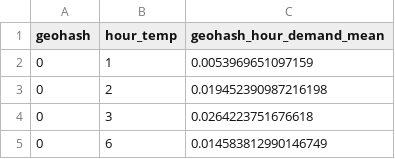
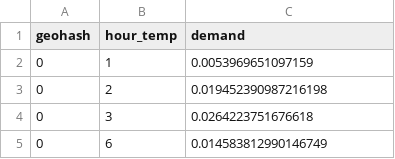
Before and after one commit to Ankita562/traffic-triage-dashboard, a CSV file: gridlock-ml/backend/geohash_hour_mean.csv, drawn as a sheet; only a part is shown.

Commit message:
Complete integration: Connect ASTRAM ML Core backend to React Traffic Triage Dashboard

```diff
--- a/gridlock-ml/backend/geohash_hour_mean.csv
+++ b/gridlock-ml/backend/geohash_hour_mean.csv
@@ -1,2 +1,2 @@
-geohash,hour_temp,geohash_hour_demand_mean
+geohash,hour_temp,demand
 0,1,0.0053969651097159
```
Also changed, not shown: gridlock-ml/backend/day_hour_mean.csv, gridlock-ml/backend/geohash_mean.csv, 10 other files.
